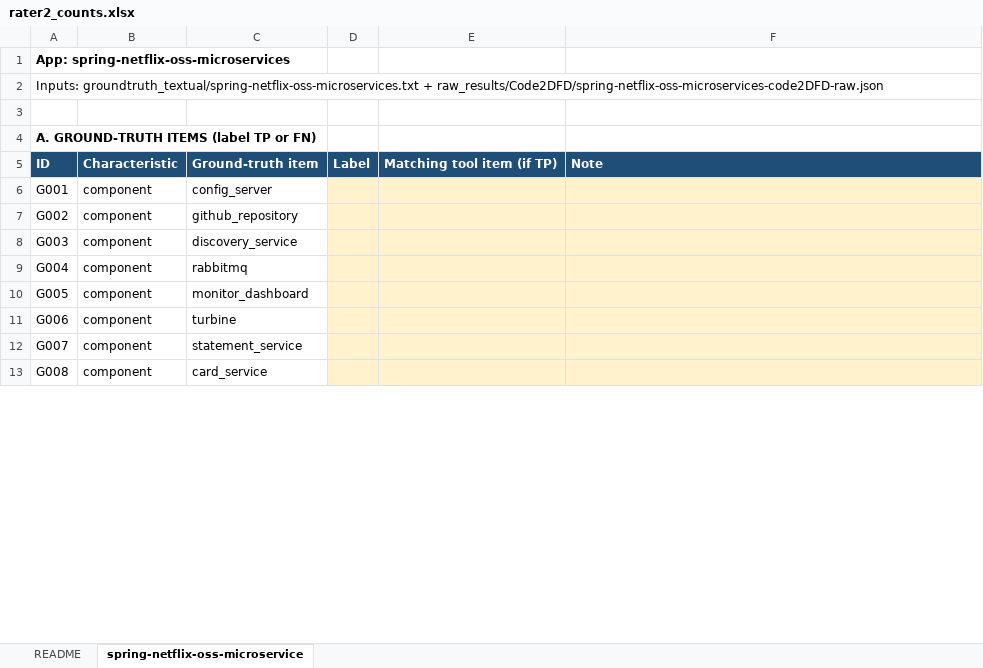
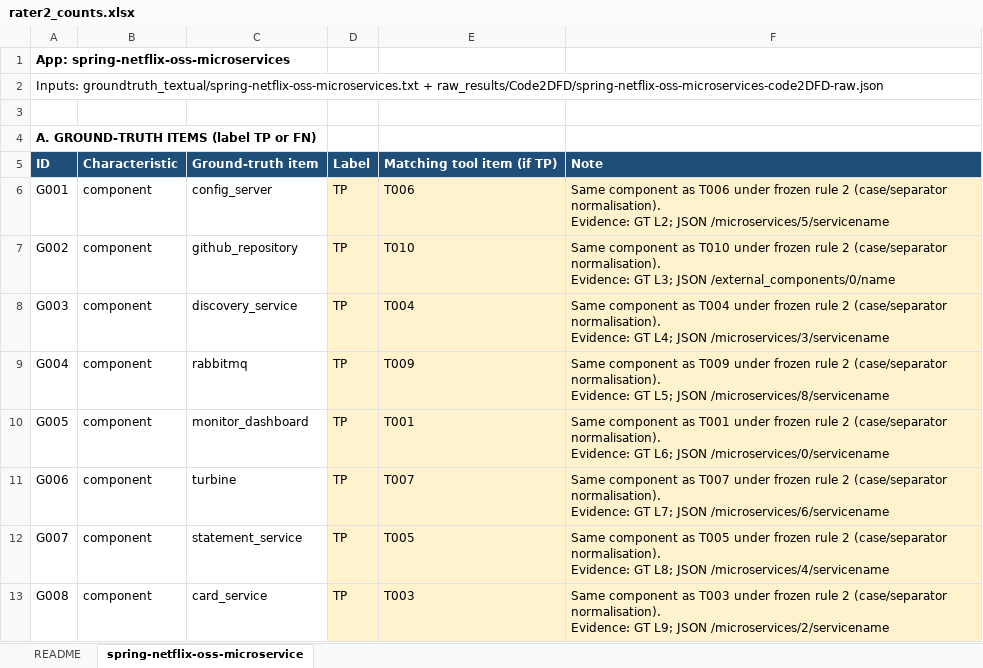
Before and after one commit to Mohamed-Amine-AIT-EL-HOUSSEIN/cs4928-g15-p21, an Excel workbook: eventA/rater2_counts.xlsx, sheet spring-netflix-oss-microservice, drawn as a sheet; only a part is shown; values as stored, in another font and other column widths than the file's, no borders; ↵ is a line break in a cell; the diff covers the shown part only; the diff names each change by its address in the sheet, - before the commit and + after, or states it on an @@ line.

Commit message:
Event A: complete Rater B independent counts

```diff
--- a/eventA/rater2_counts.xlsx (sheet spring-netflix-oss-microservice)
+++ b/eventA/rater2_counts.xlsx (sheet spring-netflix-oss-microservice)
-D6:D13: (empty)
+D6:D13: TP
-E6: (empty)
+E6: T006
-F6: (empty)
+F6: Same component as T006 under frozen rule 2 (case/separator normalisation). ↵ Evidence: GT L2; JSON /microservices/5/servicename
-E7: (empty)
+E7: T010
-F7: (empty)
+F7: Same component as T010 under frozen rule 2 (case/separator normalisation). ↵ Evidence: GT L3; JSON /external_components/0/name
-E8: (empty)
+E8: T004
-F8: (empty)
+F8: Same component as T004 under frozen rule 2 (case/separator normalisation). ↵ Evidence: GT L4; JSON /microservices/3/servicename
-E9: (empty)
+E9: T009
-F9: (empty)
+F9: Same component as T009 under frozen rule 2 (case/separator normalisation). ↵ Evidence: GT L5; JSON /microservices/8/servicename
-E10: (empty)
+E10: T001
-F10: (empty)
+F10: Same component as T001 under frozen rule 2 (case/separator normalisation). ↵ Evidence: GT L6; JSON /microservices/0/servicename
-E11: (empty)
+E11: T007
-F11: (empty)
+F11: Same component as T007 under frozen rule 2 (case/separator normalisation). ↵ Evidence: GT L7; JSON /microservices/6/servicename
-E12: (empty)
+E12: T005
-F12: (empty)
+F12: Same component as T005 under frozen rule 2 (case/separator normalisation). ↵ Evidence: GT L8; JSON /microservices/4/servicename
-E13: (empty)
+E13: T003
-F13: (empty)
+F13: Same component as T003 under frozen rule 2 (case/separator normalisation). ↵ Evidence: GT L9; JSON /microservices/2/servicename
```
Also changed, not shown: 147 edited cells elsewhere in this sheet, sheet README.
